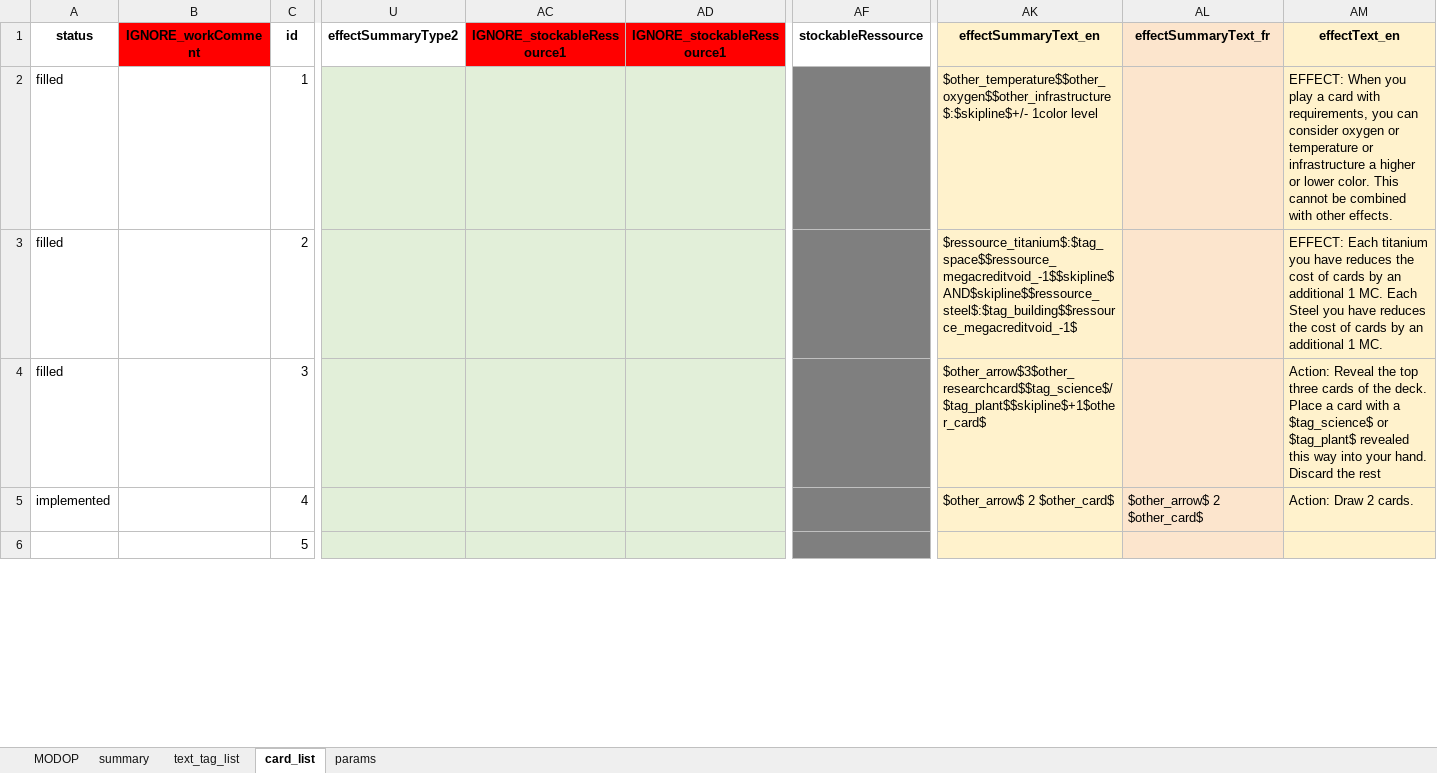
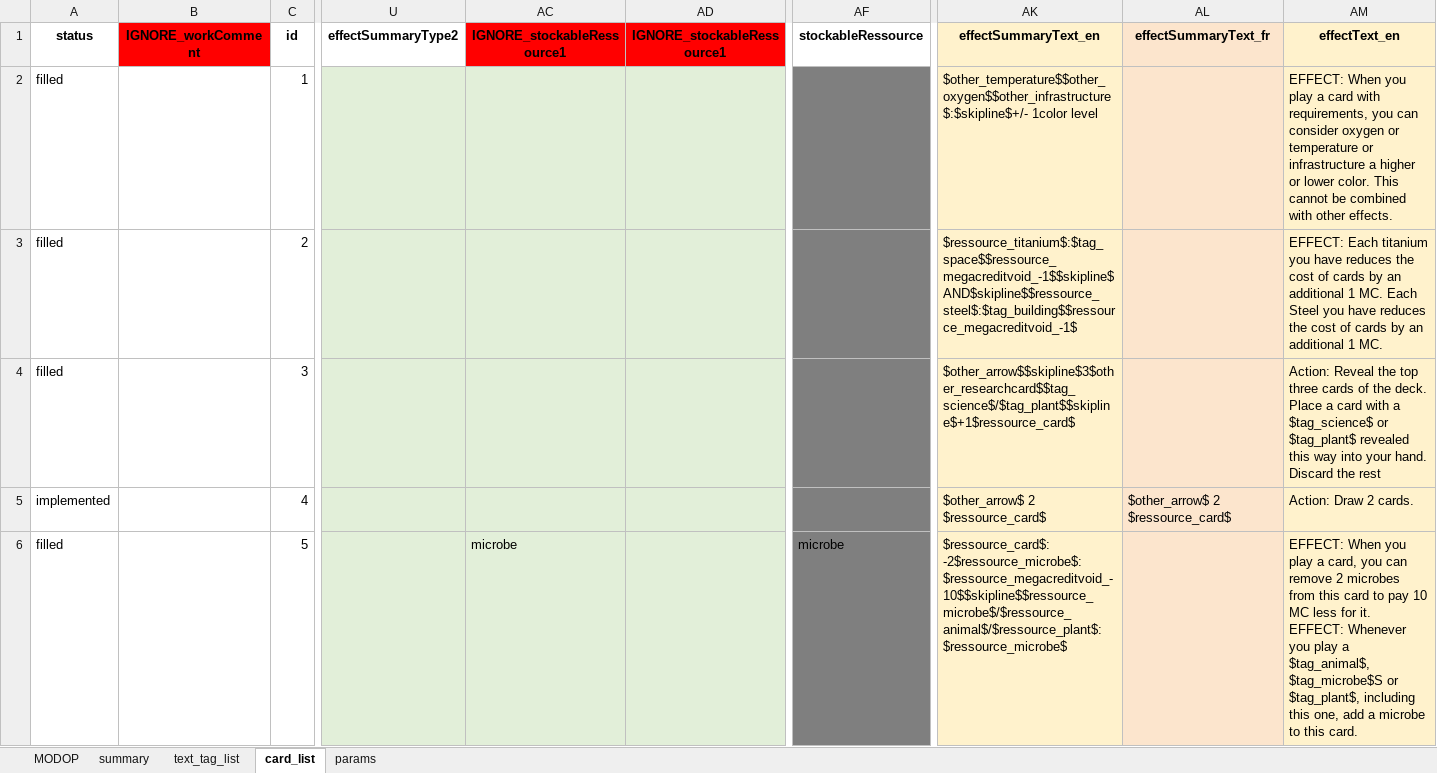
Before and after one commit to Mylaana/AresExpedition, an Excel workbook: ressources/game_data_input.xlsx, sheet card_list, drawn as a sheet; only a part is shown, gaps mark what is left out; values as stored, in another font and other column widths than the file's, no borders; charts and pictures not drawn; ↵ is a line break in a cell; the diff covers the shown part only; the diff names each change by its address in the sheet, - before the commit and + after, or states it on an @@ line.

Commit message:
parsed missing cards, added missing ressources

```diff
--- a/ressources/game_data_input.xlsx (sheet card_list)
+++ b/ressources/game_data_input.xlsx (sheet card_list)
-AK4 (effectSummaryText_en): $other_arrow$3$other_researchcard$$tag_science$/$tag_plant$$skipline$+1$other_card$
+AK4 (effectSummaryText_en): $other_arrow$$skipline$3$other_researchcard$$tag_science$/$tag_plant$$skipline$+1$ressource_card$
-AK5 (effectSummaryText_en): $other_arrow$ 2 $other_card$
+AK5 (effectSummaryText_en): $other_arrow$ 2 $ressource_card$
-AL5 (effectSummaryText_fr): $other_arrow$ 2 $other_card$
+AL5 (effectSummaryText_fr): $other_arrow$ 2 $ressource_card$
-A6 (status): (empty)
+A6 (status): filled
-AC6 (IGNORE_stockableRessource1): (empty)
+AC6 (IGNORE_stockableRessource1): microbe
-AF6 (stockableRessource): (empty)
+AF6 (stockableRessource): microbe
-AK6 (effectSummaryText_en): (empty)
+AK6 (effectSummaryText_en): $ressource_card$: -2$ressource_microbe$:$ressource_megacreditvoid_-10$$skipline$$ressource_microbe$/$ressource_animal$/$ressource_plant$: $ressource_microbe$
-AM6 (effectText_en): (empty)
+AM6 (effectText_en): EFFECT: When you play a card, you can remove 2 microbes from this card to pay 10 MC less for it. ↵ EFFECT: Whenever you play a $tag_animal$, $tag_microbe$S or $tag_plant$, including this one, add a microbe to this card.
```
Also changed, not shown: 321 edited cells elsewhere in this sheet, sheet text_tag_list, sheet summary, sheet params, formulas that keep their value, charts or pictures, 19 other files.
